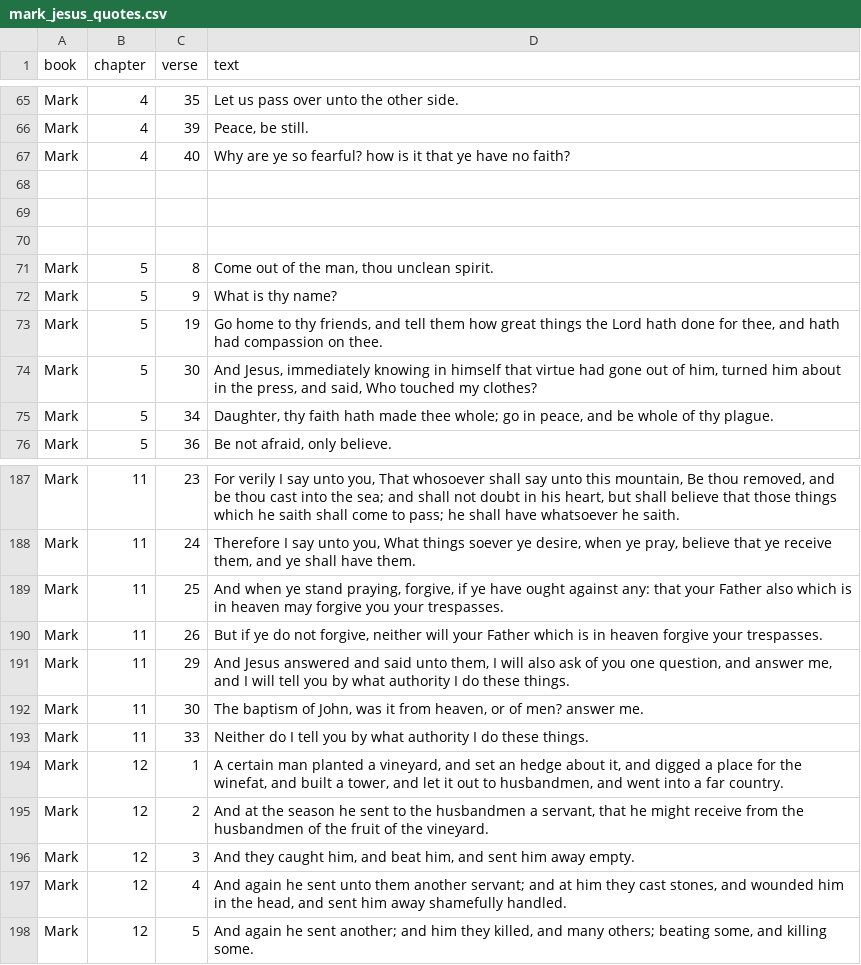
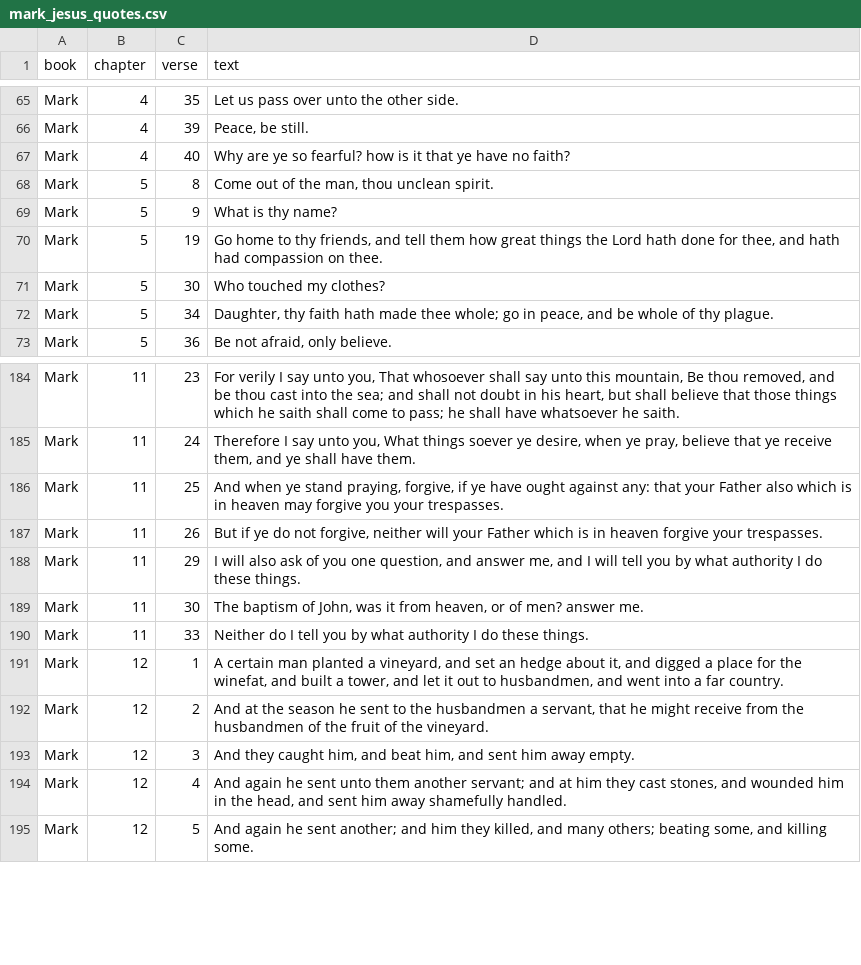
Before and after one commit to itsgorain/datasets, a CSV file: bible/red_letter/mark_jesus_quotes.csv, drawn as a sheet; only a part is shown, gaps mark what is left out.

Commit message:
small correction in mark dataset

```diff
--- a/bible/red_letter/mark_jesus_quotes.csv
+++ b/bible/red_letter/mark_jesus_quotes.csv
@@ -67,5 +67,2 @@ Mark,4,39,"Peace, be still."
 Mark,4,40,"Why are ye so fearful? how is it that ye have no faith?"
-
-
-
 Mark,5,8,"Come out of the man, thou unclean spirit."
@@ -73,3 +70,3 @@ Mark,5,9,"What is thy name?"
 Mark,5,19,"Go home to thy friends, and tell them how great things the Lord hath done for thee, and hath had compassion on thee."
-Mark,5,30,"And Jesus, immediately knowing in himself that virtue had gone out of him, turned him about in the press, and said, Who touched my clothes?"
+Mark,5,30,"Who touched my clothes?"
 Mark,5,34,"Daughter, thy faith hath made thee whole; go in peace, and be whole of thy plague."
@@ -190,3 +187,3 @@ Mark,11,25,"And when ye stand praying, forgive, if ye have ought against any: th
 Mark,11,26,"But if ye do not forgive, neither will your Father which is in heaven forgive your trespasses."
-Mark,11,29,"And Jesus answered and said unto them, I will also ask of you one question, and answer me, and I will tell you by what authority I do these things."
+Mark,11,29,"I will also ask of you one question, and answer me, and I will tell you by what authority I do these things."
 Mark,11,30,"The baptism of John, was it from heaven, or of men? answer me."
```
